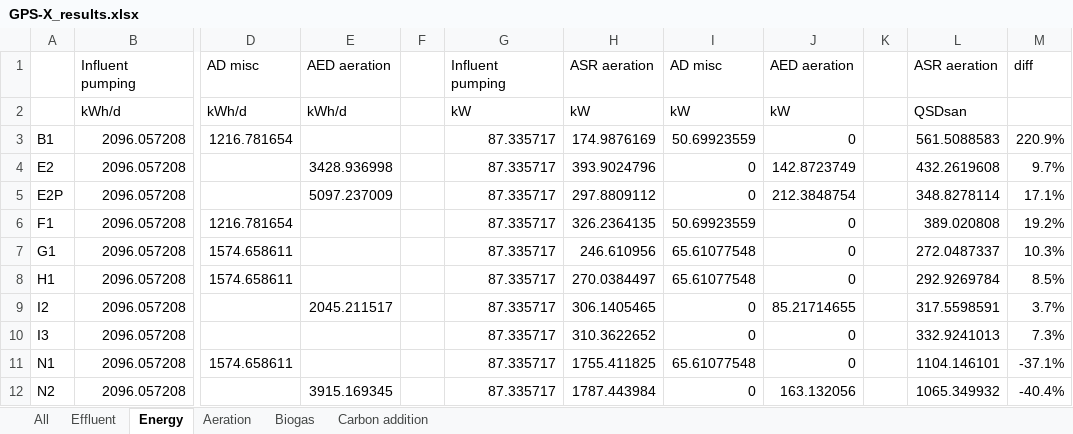
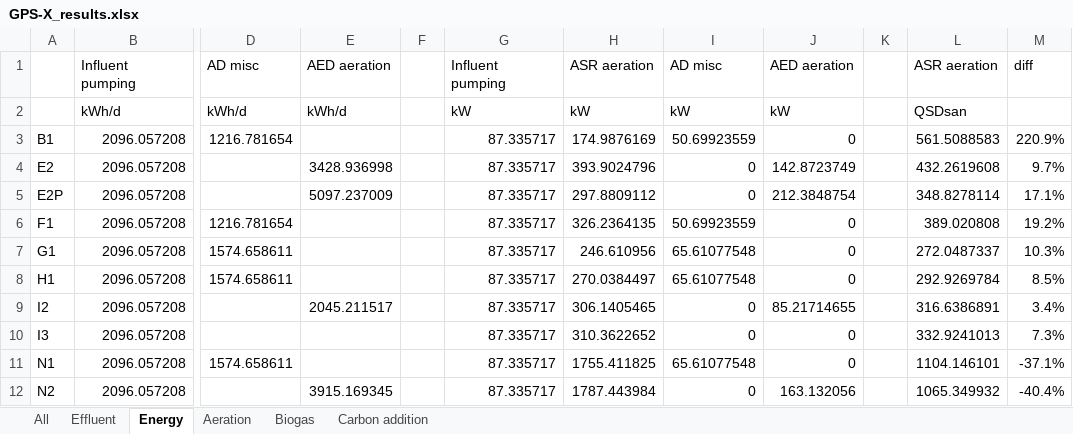
Before and after one commit to QSD-Group/EXPOsan, an Excel workbook: exposan/werf/data/GPS-X_results.xlsx, sheet Energy, drawn as a sheet; only a part is shown, gaps mark what is left out; values as stored, in another font and other column widths than the file's, no borders; the diff names each change by its address in the sheet, - before the commit and + after, or states it on an @@ line.

```diff
--- a/exposan/werf/data/GPS-X_results.xlsx (sheet Energy)
+++ b/exposan/werf/data/GPS-X_results.xlsx (sheet Energy)
-L9: 317.5598591
+L9: 316.6386891
-M9: 3.7%
+M9: 3.4%
```
Also changed, not shown: sheet Biogas, sheet Aeration.
